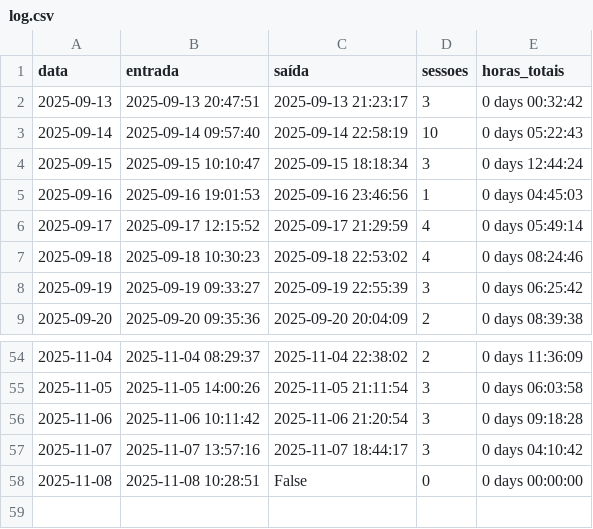
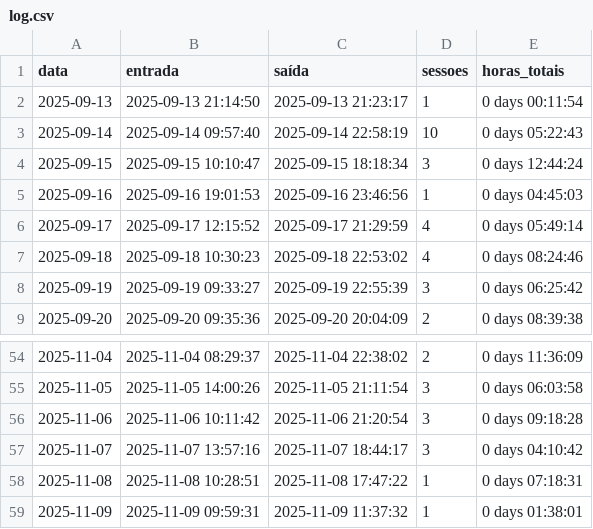
Before and after one commit to MaiconMaciel/activity-tracker, a CSV file: logs/log.csv, drawn as a sheet; only a part is shown, gaps mark what is left out.

```diff
--- a/logs/log.csv
+++ b/logs/log.csv
@@ -1,3 +1,3 @@
 data,entrada,saída,sessoes,horas_totais
-2025-09-13,2025-09-13 20:47:51,2025-09-13 21:23:17,3,0 days 00:32:42
+2025-09-13,2025-09-13 21:14:50,2025-09-13 21:23:17,1,0 days 00:11:54
 2025-09-14,2025-09-14 09:57:40,2025-09-14 22:58:19,10,0 days 05:22:43
@@ -57,2 +57,3 @@ data,entrada,saída,sessoes,horas_totais
 2025-11-07,2025-11-07 13:57:16,2025-11-07 18:44:17,3,0 days 04:10:42
-2025-11-08,2025-11-08 10:28:51,False,0,0 days 00:00:00
+2025-11-08,2025-11-08 10:28:51,2025-11-08 17:47:22,1,0 days 07:18:31
+2025-11-09,2025-11-09 09:59:31,2025-11-09 11:37:32,1,0 days 01:38:01
```
Also changed, not shown: logs/raw_log.csv, 2 other files.
